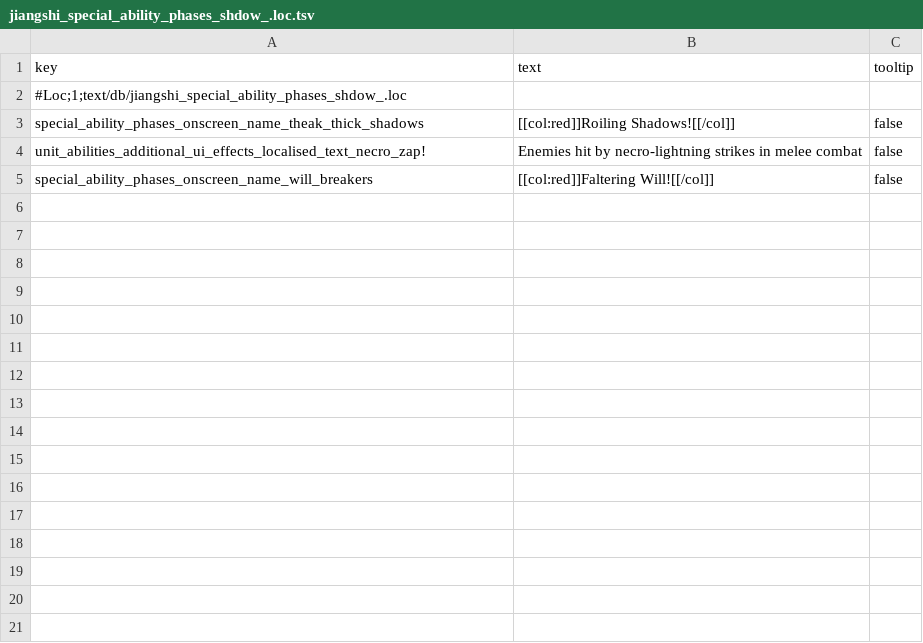
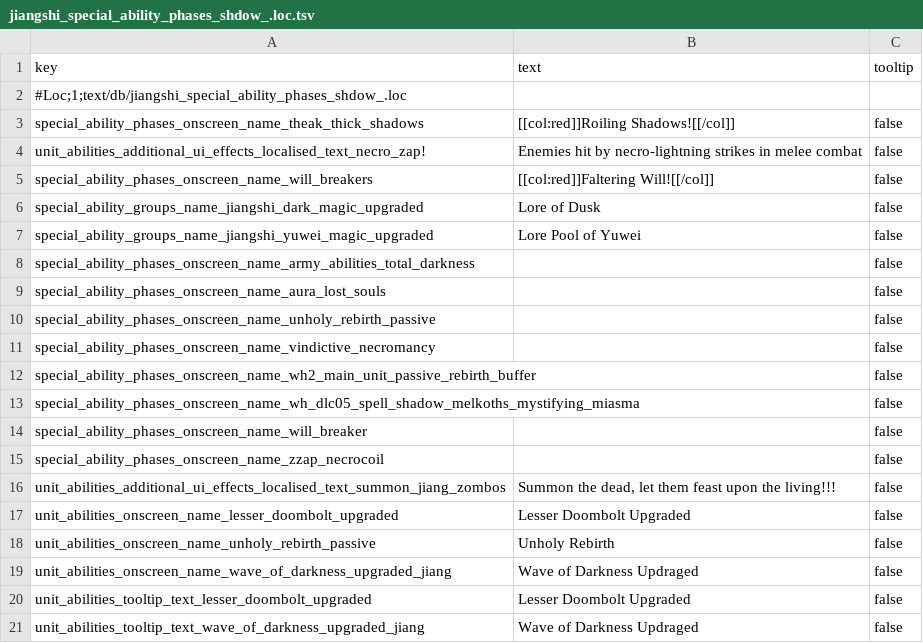
Before and after one commit to RhoxGSAINT/Dynasty-of-the-Damned, a TSV file: text/db/jiangshi_special_ability_phases_shdow_.loc.tsv, drawn as a sheet; the diff names each change by its address in the sheet, - before the commit and + after, or states it on an @@ line.

```diff
--- a/text/db/jiangshi_special_ability_phases_shdow_.loc.tsv
+++ b/text/db/jiangshi_special_ability_phases_shdow_.loc.tsv
+row 6: special_ability_groups_name_jiangshi_dark_magic_upgraded | Lore of Dusk | false
+row 7: special_ability_groups_name_jiangshi_yuwei_magic_upgraded | Lore Pool of Yuwei | false
+row 8: special_ability_phases_onscreen_name_army_abilities_total_darkness |  | false
+row 9: special_ability_phases_onscreen_name_aura_lost_souls |  | false
+row 10: special_ability_phases_onscreen_name_unholy_rebirth_passive |  | false
+row 11: special_ability_phases_onscreen_name_vindictive_necromancy |  | false
+row 12: special_ability_phases_onscreen_name_wh2_main_unit_passive_rebirth_buffer |  | false
+row 13: special_ability_phases_onscreen_name_wh_dlc05_spell_shadow_melkoths_mystifying_miasma |  | false
+row 14: special_ability_phases_onscreen_name_will_breaker |  | false
+row 15: special_ability_phases_onscreen_name_zzap_necrocoil |  | false
+row 16: unit_abilities_additional_ui_effects_localised_text_summon_jiang_zombos | Summon the dead, let them feast upon the living!!! | false
+row 17: unit_abilities_onscreen_name_lesser_doombolt_upgraded | Lesser Doombolt Upgraded | false
+row 18: unit_abilities_onscreen_name_unholy_rebirth_passive | Unholy Rebirth | false
+row 19: unit_abilities_onscreen_name_wave_of_darkness_upgraded_jiang | Wave of Darkness Updraged | false
+row 20: unit_abilities_tooltip_text_lesser_doombolt_upgraded | Lesser Doombolt Upgraded | false
+row 21: unit_abilities_tooltip_text_wave_of_darkness_upgraded_jiang | Wave of Darkness Updraged | false
```
Also changed, not shown: db/faction_agent_permitted_subtypes_tables/AAA_dynasty_of_the_damned.tsv, db/land_units_tables/jiangshi_reborn+.tsv, 42 other files.
